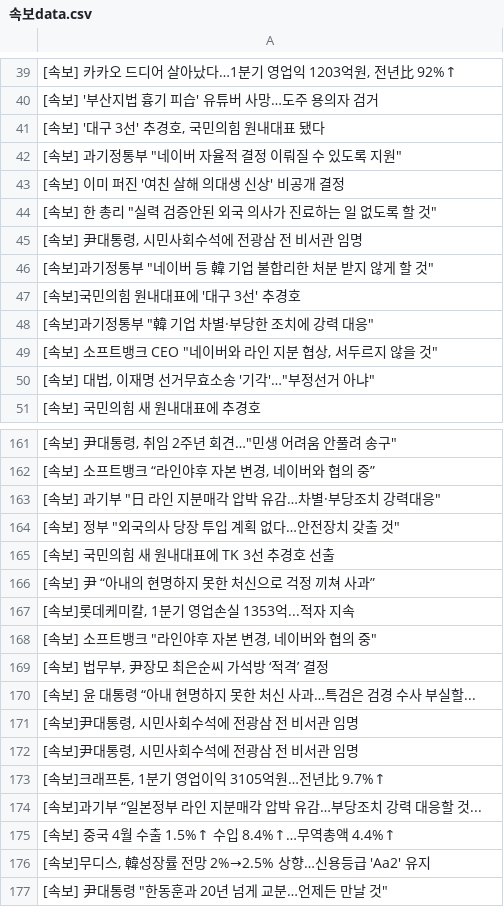
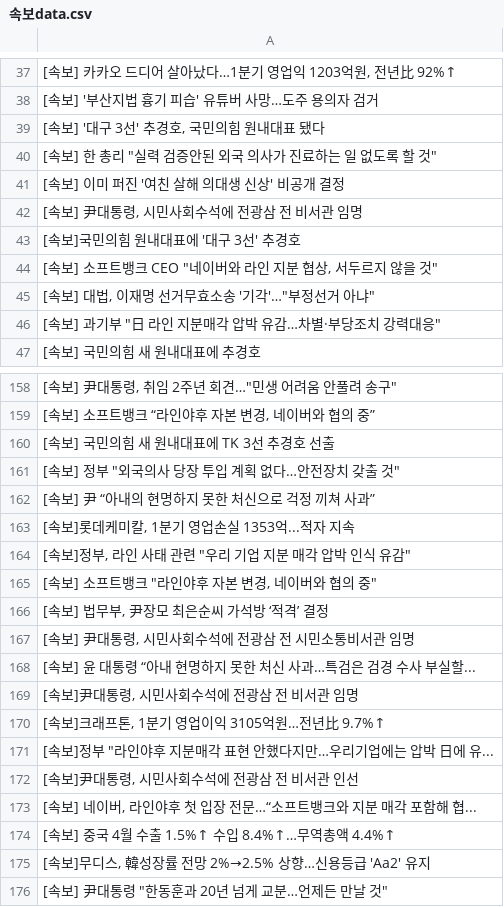
Before and after one commit to devopspark/GitNews, a CSV file: 속보data.csv, drawn as a sheet; only a part is shown, gaps mark what is left out; the diff covers the shown part only.

```diff
--- a/속보data.csv
+++ b/속보data.csv
@@ -41,11 +39,9 @@
 "[속보] '대구 3선' 추경호, 국민의힘 원내대표 됐다"
-"[속보] 과기정통부 ""네이버 자율적 결정 이뤄질 수 있도록 지원"""
+"[속보] 한 총리 ""실력 검증안된 외국 의사가 진료하는 일 없도록 할 것"""
 [속보] 이미 퍼진 '여친 살해 의대생 신상' 비공개 결정
-"[속보] 한 총리 ""실력 검증안된 외국 의사가 진료하는 일 없도록 할 것"""
 "[속보] 尹대통령, 시민사회수석에 전광삼 전 비서관 임명"
-"[속보]과기정통부 ""네이버 등 韓 기업 불합리한 처분 받지 않게 할 것"""
 [속보]국민의힘 원내대표에 '대구 3선' 추경호
-"[속보]과기정통부 ""韓 기업 차별·부당한 조치에 강력 대응"""
 "[속보] 소프트뱅크 CEO ""네이버와 라인 지분 협상, 서두르지 않을 것"""
 "[속보] 대법, 이재명 선거무효소송 '기각'…""부정선거 아냐"""
+"[속보] 과기부 ""日 라인 지분매각 압박 유감…차별·부당조치 강력대응"""
 [속보] 국민의힘 새 원내대표에 추경호
@@ -162,14 +159,16 @@
 "[속보] 소프트뱅크 “라인야후 자본 변경, 네이버와 협의 중”"
-"[속보] 과기부 ""日 라인 지분매각 압박 유감…차별·부당조치 강력대응"""
+[속보] 국민의힘 새 원내대표에 TK 3선 추경호 선출
 "[속보] 정부 ""외국의사 당장 투입 계획 없다…안전장치 갖출 것"""
-[속보] 국민의힘 새 원내대표에 TK 3선 추경호 선출
 [속보] 尹 “아내의 현명하지 못한 처신으로 걱정 끼쳐 사과”
 "[속보]롯데케미칼, 1분기 영업손실 1353억...적자 지속"
+"[속보]정부, 라인 사태 관련 ""우리 기업 지분 매각 압박 인식 유감"""
 "[속보] 소프트뱅크 ""라인야후 자본 변경, 네이버와 협의 중"""
 "[속보] 법무부, 尹장모 최은순씨 가석방 ‘적격’ 결정"
+"[속보] 尹대통령, 시민사회수석에 전광삼 전 시민소통비서관 임명"
 [속보] 윤 대통령 “아내 현명하지 못한 처신 사과…특검은 검경 수사 부실할...
 "[속보]尹대통령, 시민사회수석에 전광삼 전 비서관 임명"
-"[속보]尹대통령, 시민사회수석에 전광삼 전 비서관 임명"
 "[속보]크래프톤, 1분기 영업이익 3105억원…전년比 9.7%↑"
-[속보]과기부 “일본정부 라인 지분매각 압박 유감…부당조치 강력 대응할 것...
+"[속보]정부 ""라인야후 지분매각 표현 안했다지만…우리기업에는 압박 日에 유..."
+"[속보]尹대통령, 시민사회수석에 전광삼 전 비서관 인선"
+"[속보] 네이버, 라인야후 첫 입장 전문…“소프트뱅크와 지분 매각 포함해 협..."
 [속보] 중국 4월 수출 1.5%↑ 수입 8.4%↑…무역총액 4.4%↑
```
Also changed, not shown: 26 added rows, 26 removed rows, 14 moved rows and 12 edited cells elsewhere in this file.
